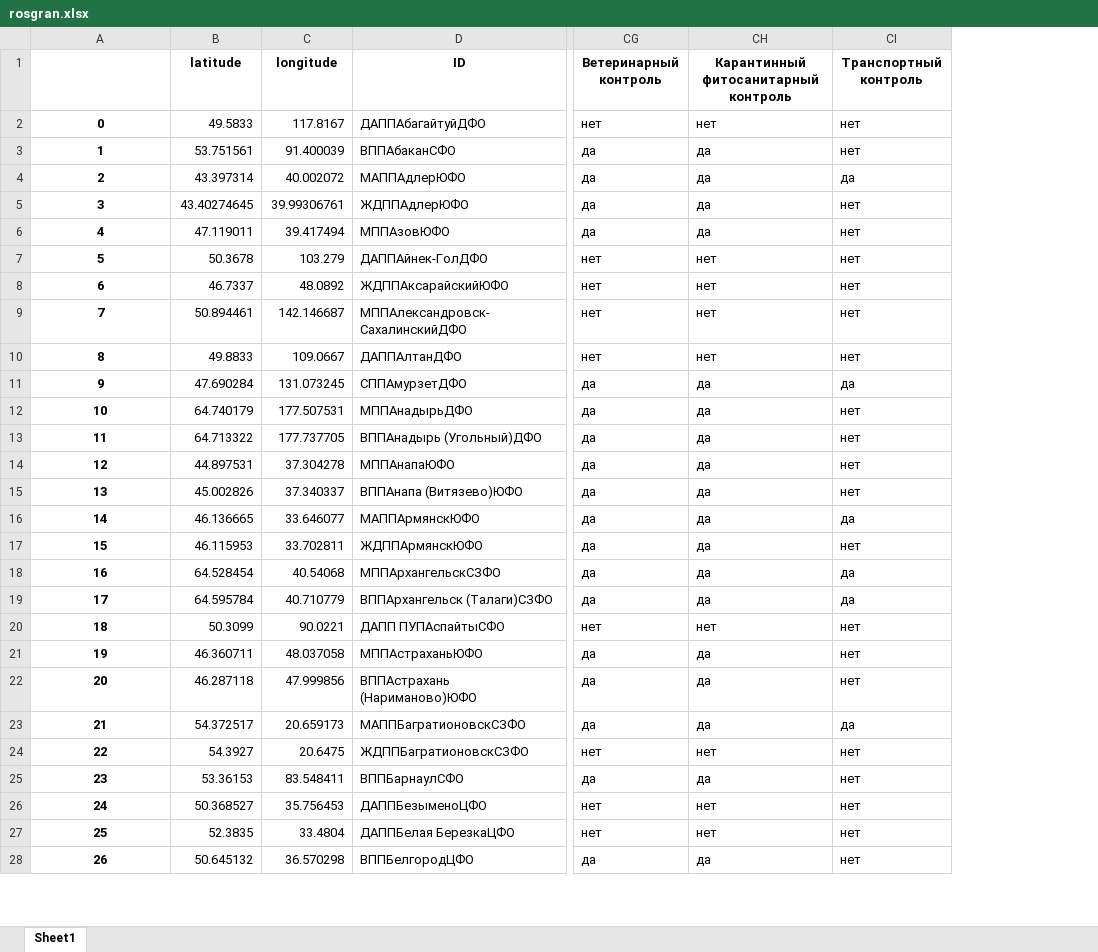
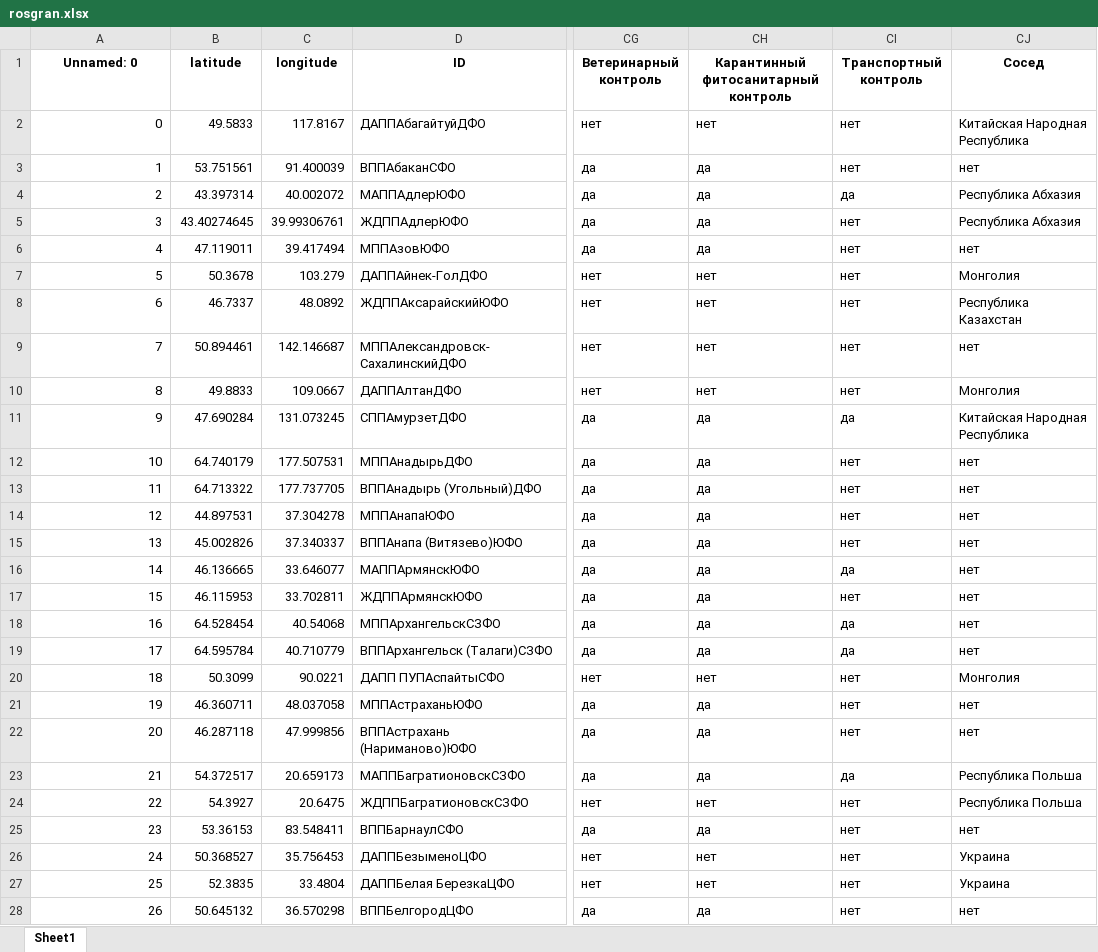
Before and after one commit to uroplatus666/StreamLit, an Excel workbook: rosgran.xlsx, sheet Sheet1, drawn as a sheet; only a part is shown, gaps mark what is left out; values as stored, in another font and other column widths than the file's, no borders; the diff covers the shown part only; the diff names each change by its address in the sheet, - before the commit and + after, or states it on an @@ line.

```diff
--- a/rosgran.xlsx (sheet Sheet1)
+++ b/rosgran.xlsx (sheet Sheet1)
+column CJ (Сосед), rows 2-28: Китайская Народная Республика | нет | Республика Абхазия | Республика Абхазия | нет | Монголия | Республика Казахстан | нет | Монголия | Китайская Народная Республика | нет | нет | нет | нет | нет | нет | нет | нет | Монголия | нет | нет | Республика Польша | Республика Польша | нет | Украина | Украина | нет
-A1: (empty)
+A1: Unnamed: 0
@@ A2:A28 bold: on → off, alignment: center → right @@
```
Also changed, not shown: cell formats elsewhere in this sheet, 3 other files.
